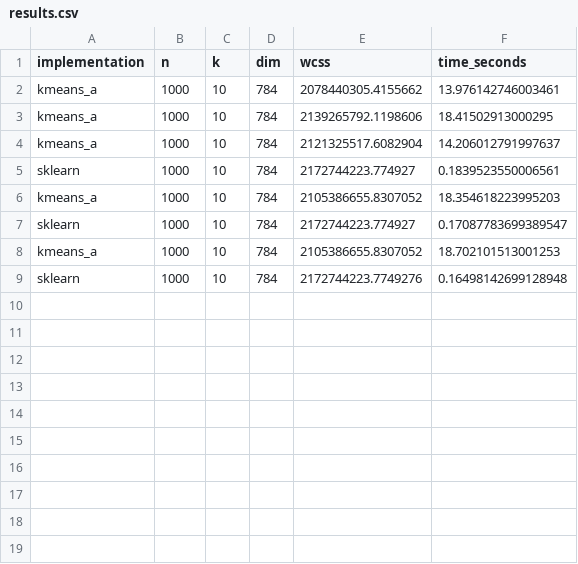
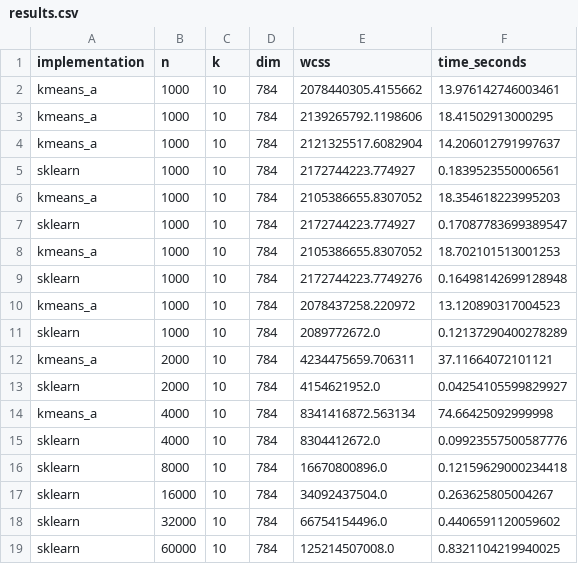
Before and after one commit to Cecca/Supercharge-your-Python-with-Native-Code, a CSV file: results.csv, drawn as a sheet.

```diff
--- a/results.csv
+++ b/results.csv
@@ -9 +9,11 @@ kmeans_a,1000,10,784,2105386655.8307052,18.702101513001253
 sklearn,1000,10,784,2172744223.7749276,0.16498142699128948
+kmeans_a,1000,10,784,2078437258.220972,13.120890317004523
+sklearn,1000,10,784,2089772672.0,0.12137290400278289
+kmeans_a,2000,10,784,4234475659.706311,37.11664072101121
+sklearn,2000,10,784,4154621952.0,0.04254105599829927
+kmeans_a,4000,10,784,8341416872.563134,74.66425092999998
+sklearn,4000,10,784,8304412672.0,0.09923557500587776
+sklearn,8000,10,784,16670800896.0,0.12159629000234418
+sklearn,16000,10,784,34092437504.0,0.263625805004267
+sklearn,32000,10,784,66754154496.0,0.4406591120059602
+sklearn,60000,10,784,125214507008.0,0.8321104219940025
```
Also changed, not shown: 1 other file.
